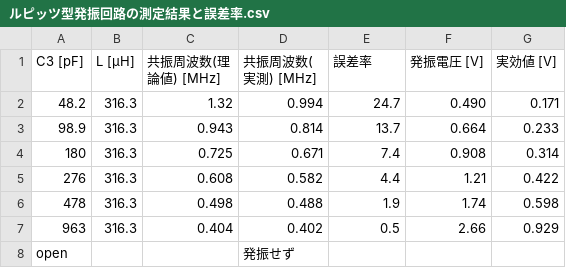
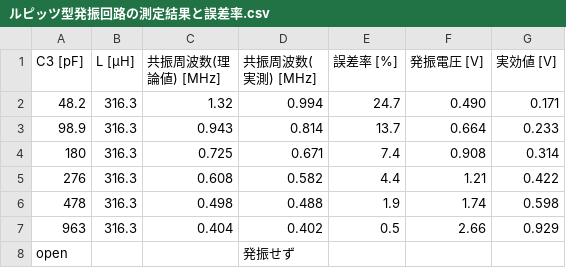
Before and after one commit to 12r9p/4e_zikken, a CSV file: 2_kaito/assets/ルピッツ型発振回路の測定結果と誤差率.csv, drawn as a sheet.

```diff
--- a/2_kaito/assets/ルピッツ型発振回路の測定結果と誤差率.csv
+++ b/2_kaito/assets/ルピッツ型発振回路の測定結果と誤差率.csv
@@ -1,2 +1,2 @@
-C3 [pF]	L [μH]	共振周波数(理論値) [MHz]	共振周波数(実測) [MHz]	誤差率	発振電圧 [V]	実効値 [V]
+C3 [pF]	L [μH]	共振周波数(理論値) [MHz]	共振周波数(実測) [MHz]	誤差率 [%]	発振電圧 [V]	実効値 [V]
 48.2	316.3	1.32	0.994	24.7	0.490	0.171
```
Also changed, not shown: 2_kaito/assets/コルピッツ型発振回路の測定結果と補正後の誤差率.csv, 2_kaito/assets/ハートレー型発振回路の測定結果と補正後の誤差率.csv, 1 other file.
